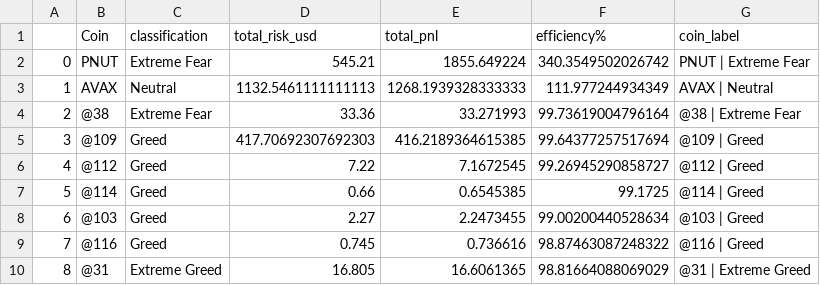
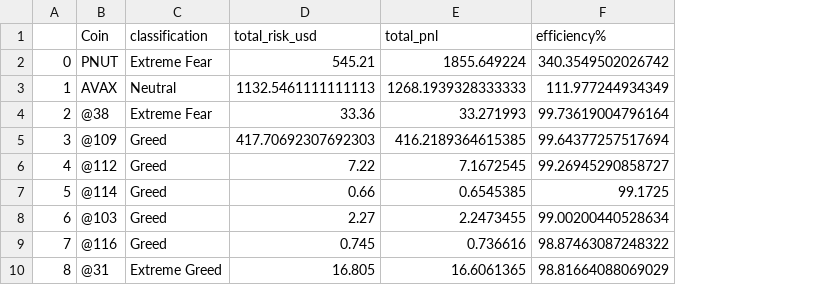
Before and after one commit to Pranay5519/ds_PranayGundu, a CSV file: csv_files/best_coin_per_sentiment.csv, drawn as a sheet; only a part is shown; the diff names each change by its address in the sheet, - before the commit and + after, or states it on an @@ line.

```diff
--- a/csv_files/best_coin_per_sentiment.csv
+++ b/csv_files/best_coin_per_sentiment.csv
-column G (coin_label), rows 2-10: PNUT | Extreme Fear | AVAX | Neutral | @38 | Extreme Fear | @109 | Greed | @112 | Greed | @114 | Greed | @103 | Greed | @116 | Greed | @31 | Extreme Greed
```
Also changed, not shown: csv_files/behaviour_vs_sentiment.csv, 2 other files.
